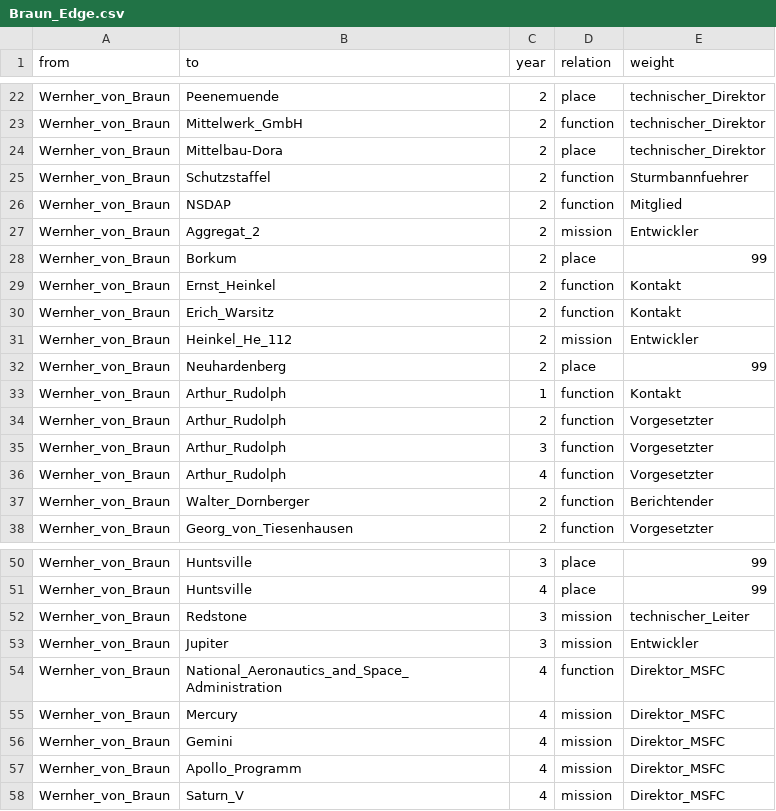
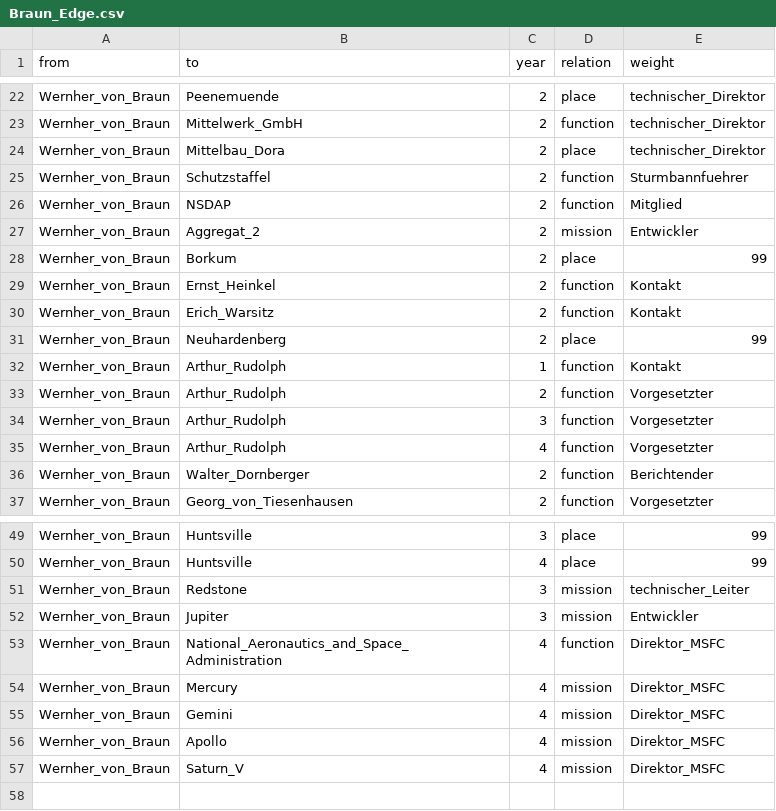
Before and after one commit to OperationPaperclip/Operation-Paperclip, a CSV file: Braun_Edge.csv, drawn as a sheet; only a part is shown, gaps mark what is left out.

Commit message:
Update Braun_Edge.csv

```diff
--- a/Braun_Edge.csv
+++ b/Braun_Edge.csv
@@ -23,3 +23,3 @@ Wernher_von_Braun,Peenemuende,2,place,technischer_Direktor
 Wernher_von_Braun,Mittelwerk_GmbH,2,function,technischer_Direktor
-Wernher_von_Braun,Mittelbau-Dora,2,place,technischer_Direktor
+Wernher_von_Braun,Mittelbau_Dora,2,place,technischer_Direktor
 Wernher_von_Braun,Schutzstaffel,2,function,Sturmbannfuehrer
@@ -30,3 +30,2 @@ Wernher_von_Braun,Ernst_Heinkel,2,function,Kontakt
 Wernher_von_Braun,Erich_Warsitz,2,function,Kontakt
-Wernher_von_Braun,Heinkel_He_112,2,mission,Entwickler
 Wernher_von_Braun,Neuhardenberg,2,place,99
@@ -56,3 +55,3 @@ Wernher_von_Braun,Mercury,4,mission,Direktor_MSFC
 Wernher_von_Braun,Gemini,4,mission,Direktor_MSFC
-Wernher_von_Braun,Apollo_Programm,4,mission,Direktor_MSFC
+Wernher_von_Braun,Apollo,4,mission,Direktor_MSFC
 Wernher_von_Braun,Saturn_V,4,mission,Direktor_MSFC
```
